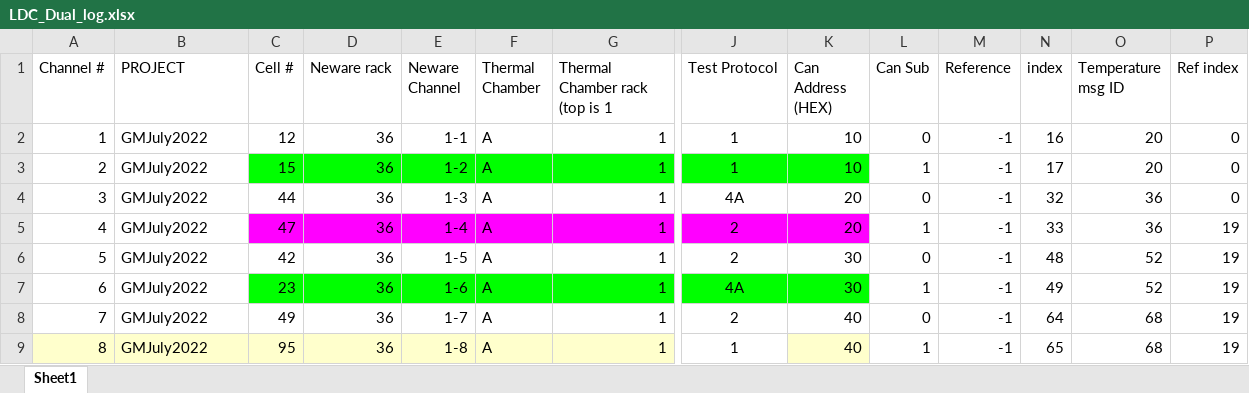
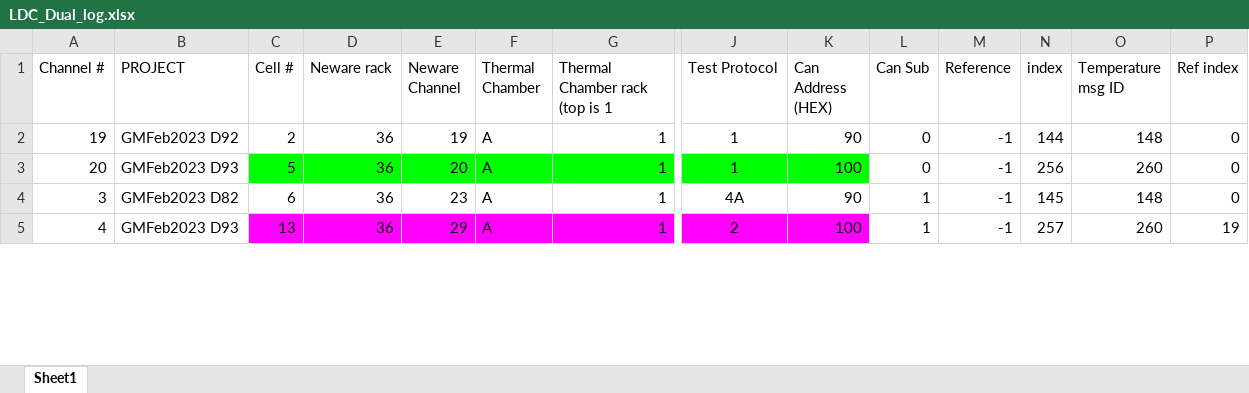
Before and after one commit to UM-Battery-Control-Group/LDC_Dual_Can, an Excel workbook: LDC_Dual_log.xlsx, sheet Sheet1, drawn as a sheet; only a part is shown, gaps mark what is left out; values as stored, in another font and other column widths than the file's, no borders; removed rows and columns are numbered as before the commit, all else as after; rows hold the shown columns only; the diff covers the shown part only; the diff names each change by its address in the sheet, - before the commit and + after, or states it on an @@ line.

Commit message:
Update Excel File for 4-cell testing

```diff
--- a/LDC_Dual_log.xlsx (sheet Sheet1)
+++ b/LDC_Dual_log.xlsx (sheet Sheet1)
-A2 (Channel #): 1
+A2 (Channel #): 19
-B2 (PROJECT): GMJuly2022
+B2 (PROJECT): GMFeb2023 D92
-C2 (Cell #): 12
+C2 (Cell #): 2
-E2 (Neware Channel): 1-1
+E2 (Neware Channel): 19
-K2 (Can Address (HEX)): 10
+K2 (Can Address (HEX)): 90
-N2 (index): 16
+N2 (index): 144
-O2 (Temperature msg ID): 20
+O2 (Temperature msg ID): 148
-A3 (Channel #): 2
+A3 (Channel #): 20
-B3 (PROJECT): GMJuly2022
+B3 (PROJECT): GMFeb2023 D93
-C3 (Cell #): 15
+C3 (Cell #): 5
-E3 (Neware Channel): 1-2
+E3 (Neware Channel): 20
-K3 (Can Address (HEX)): 10
+K3 (Can Address (HEX)): 100
-L3 (Can Sub): 1
+L3 (Can Sub): 0
-N3 (index): 17
+N3 (index): 256
-O3 (Temperature msg ID): 20
+O3 (Temperature msg ID): 260
-B4 (PROJECT): GMJuly2022
+B4 (PROJECT): GMFeb2023 D82
-C4 (Cell #): 44
+C4 (Cell #): 6
-E4 (Neware Channel): 1-3
+E4 (Neware Channel): 23
-K4 (Can Address (HEX)): 20
+K4 (Can Address (HEX)): 90
-L4 (Can Sub): 0
+L4 (Can Sub): 1
-N4 (index): 32
+N4 (index): 145
-O4 (Temperature msg ID): 36
+O4 (Temperature msg ID): 148
-B5 (PROJECT): GMJuly2022
+B5 (PROJECT): GMFeb2023 D93
-C5 (Cell #): 47
+C5 (Cell #): 13
-E5 (Neware Channel): 1-4
+E5 (Neware Channel): 29
-K5 (Can Address (HEX)): 20
+K5 (Can Address (HEX)): 100
-N5 (index): 33
+N5 (index): 257
-O5 (Temperature msg ID): 36
+O5 (Temperature msg ID): 260
-row 6: 5 | GMJuly2022 | 42 | 36 | 1-5 | A | 1 | 2 | 30 | 0 | -1 | 48 | 52 | 19
-row 7: 6 | GMJuly2022 | 23 | 36 | 1-6 | A | 1 | 4A | 30 | 1 | -1 | 49 | 52 | 19
-row 8: 7 | GMJuly2022 | 49 | 36 | 1-7 | A | 1 | 2 | 40 | 0 | -1 | 64 | 68 | 19
-row 9: 8 | GMJuly2022 | 95 | 36 | 1-8 | A | 1 | 1 | 40 | 1 | -1 | 65 | 68 | 19
```
Also changed, not shown: 1 added row and 12 removed rows elsewhere in this sheet, 9 other files.
